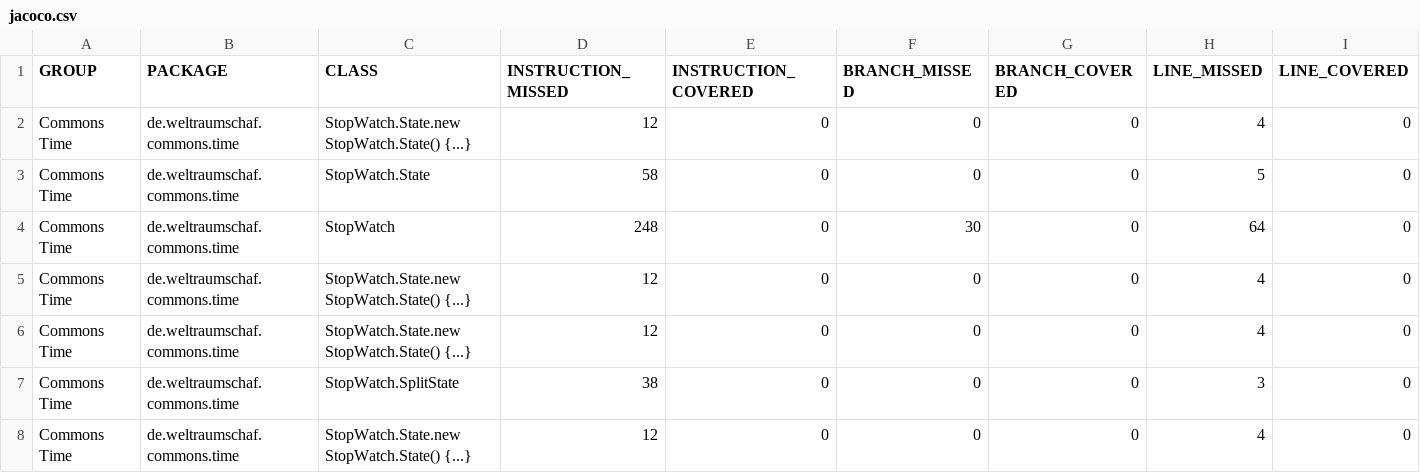
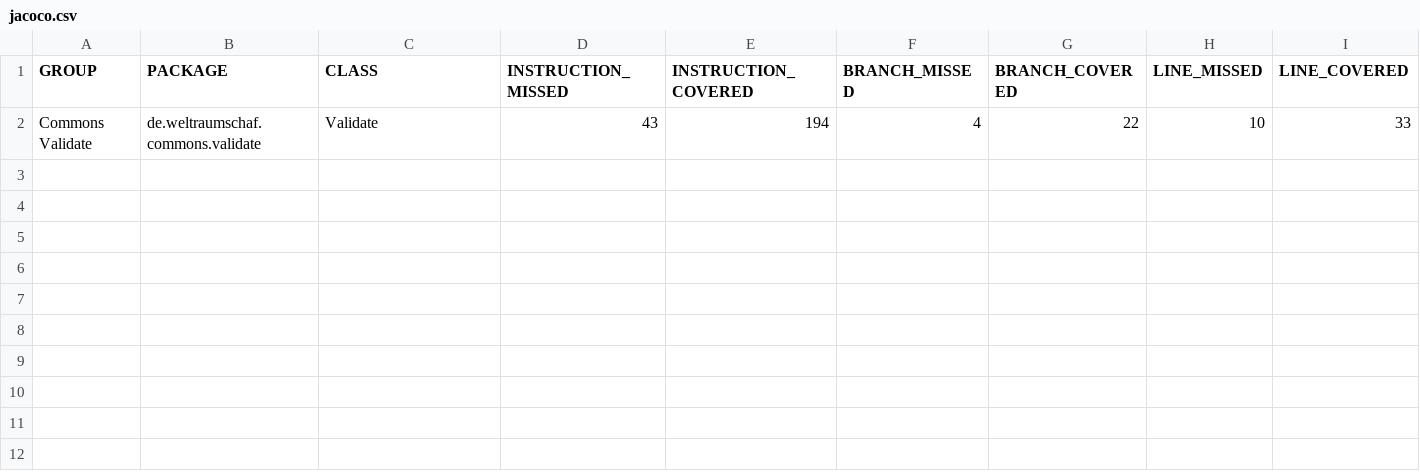
Before and after one commit to Weltraumschaf/organization, a CSV file: jacoco/jacoco.csv, drawn as a sheet; only a part is shown; removed rows and columns are numbered as before the commit, all else as after; rows hold the shown columns only; the diff names each change by its address in the sheet, - before the commit and + after, or states it on an @@ line.

```diff
--- a/jacoco/jacoco.csv
+++ b/jacoco/jacoco.csv
-row 2: Commons Time | de.weltraumschaf.commons.time | StopWatch.State.new StopWatch.State() {...} | 12 | 0 | 0 | 0 | 4 | 0
-row 3: Commons Time | de.weltraumschaf.commons.time | StopWatch.State | 58 | 0 | 0 | 0 | 5 | 0
-row 4: Commons Time | de.weltraumschaf.commons.time | StopWatch | 248 | 0 | 30 | 0 | 64 | 0
-row 5: Commons Time | de.weltraumschaf.commons.time | StopWatch.State.new StopWatch.State() {...} | 12 | 0 | 0 | 0 | 4 | 0
-row 6: Commons Time | de.weltraumschaf.commons.time | StopWatch.State.new StopWatch.State() {...} | 12 | 0 | 0 | 0 | 4 | 0
-row 7: Commons Time | de.weltraumschaf.commons.time | StopWatch.SplitState | 38 | 0 | 0 | 0 | 3 | 0
-row 8: Commons Time | de.weltraumschaf.commons.time | StopWatch.State.new StopWatch.State() {...} | 12 | 0 | 0 | 0 | 4 | 0
+row 2: Commons Validate | de.weltraumschaf.commons.validate | Validate | 43 | 194 | 4 | 22 | 10 | 33
```
Also changed, not shown: 13 other files.
